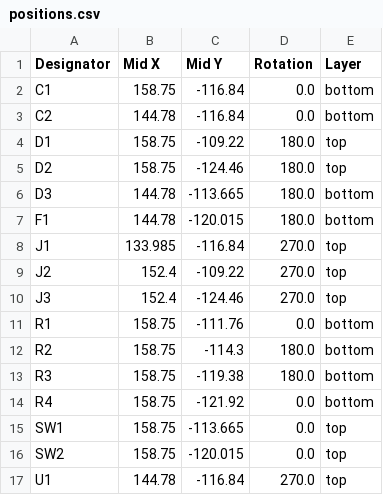
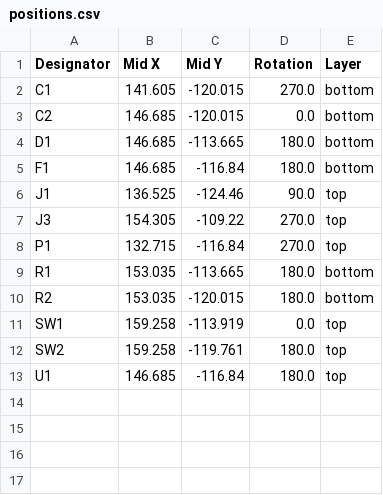
Before and after one commit to nstrappazzonc/CH552, a CSV file: hdw/CH552G/production/positions.csv, drawn as a sheet.

```diff
--- a/hdw/CH552G/production/positions.csv
+++ b/hdw/CH552G/production/positions.csv
@@ -1,17 +1,13 @@
 Designator,Mid X,Mid Y,Rotation,Layer
-C1,158.75,-116.84,0.0,bottom
-C2,144.78,-116.84,0.0,bottom
-D1,158.75,-109.22,180.0,top
-D2,158.75,-124.46,180.0,top
-D3,144.78,-113.665,180.0,bottom
-F1,144.78,-120.015,180.0,bottom
-J1,133.985,-116.84,270.0,top
-J2,152.4,-109.22,270.0,top
-J3,152.4,-124.46,270.0,top
-R1,158.75,-111.76,0.0,bottom
-R2,158.75,-114.3,180.0,bottom
-R3,158.75,-119.38,180.0,bottom
-R4,158.75,-121.92,0.0,bottom
-SW1,158.75,-113.665,0.0,top
-SW2,158.75,-120.015,0.0,top
-U1,144.78,-116.84,270.0,top
+C1,141.605,-120.015,270.0,bottom
+C2,146.685,-120.015,0.0,bottom
+D1,146.685,-113.665,180.0,bottom
+F1,146.685,-116.84,180.0,bottom
+J1,136.525,-124.46,90.0,top
+J3,154.305,-109.22,270.0,top
+P1,132.715,-116.84,270.0,top
+R1,153.035,-113.665,180.0,bottom
+R2,153.035,-120.015,180.0,bottom
+SW1,159.258,-113.919,0.0,top
+SW2,159.258,-119.761,180.0,top
+U1,146.685,-116.84,180.0,top
```
Also changed, not shown: hdw/CH552G/production/bom.csv, 11 other files.
